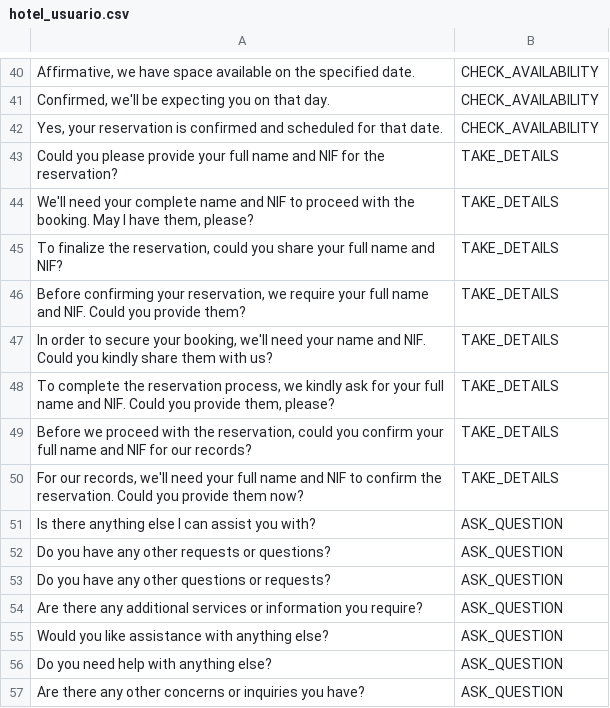
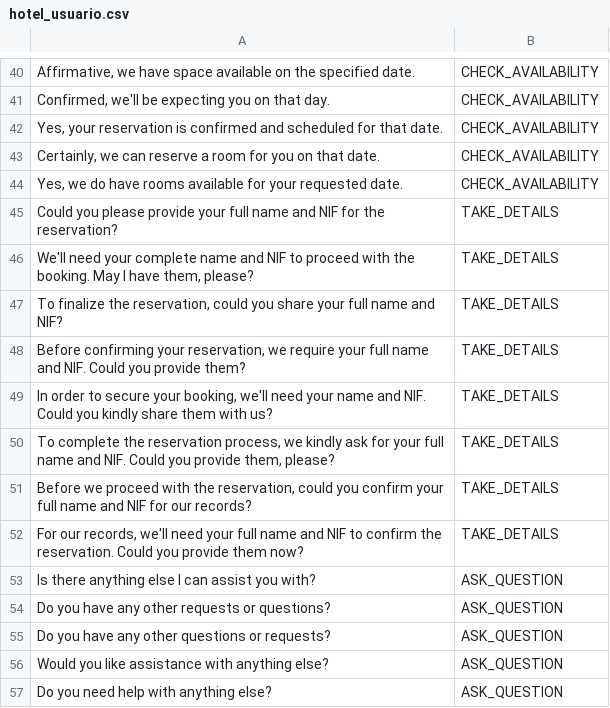
Before and after one commit to uo277440/chatbot, a CSV file: chatbot/hotel_usuario.csv, drawn as a sheet; only a part is shown, gaps mark what is left out; the shorter side is filled out with more unchanged rows; removed rows and columns are numbered as before the commit, all else as after; the diff names each change by its address in the sheet, - before the commit and + after, or states it on an @@ line.

```diff
--- a/chatbot/hotel_usuario.csv
+++ b/chatbot/hotel_usuario.csv
+row 43: Certainly, we can reserve a room for you on that date. | CHECK_AVAILABILITY
+row 44: Yes, we do have rooms available for your requested date. | CHECK_AVAILABILITY
-row 54: Are there any additional services or information you require? | ASK_QUESTION
```
Also changed, not shown: 11 other files.
